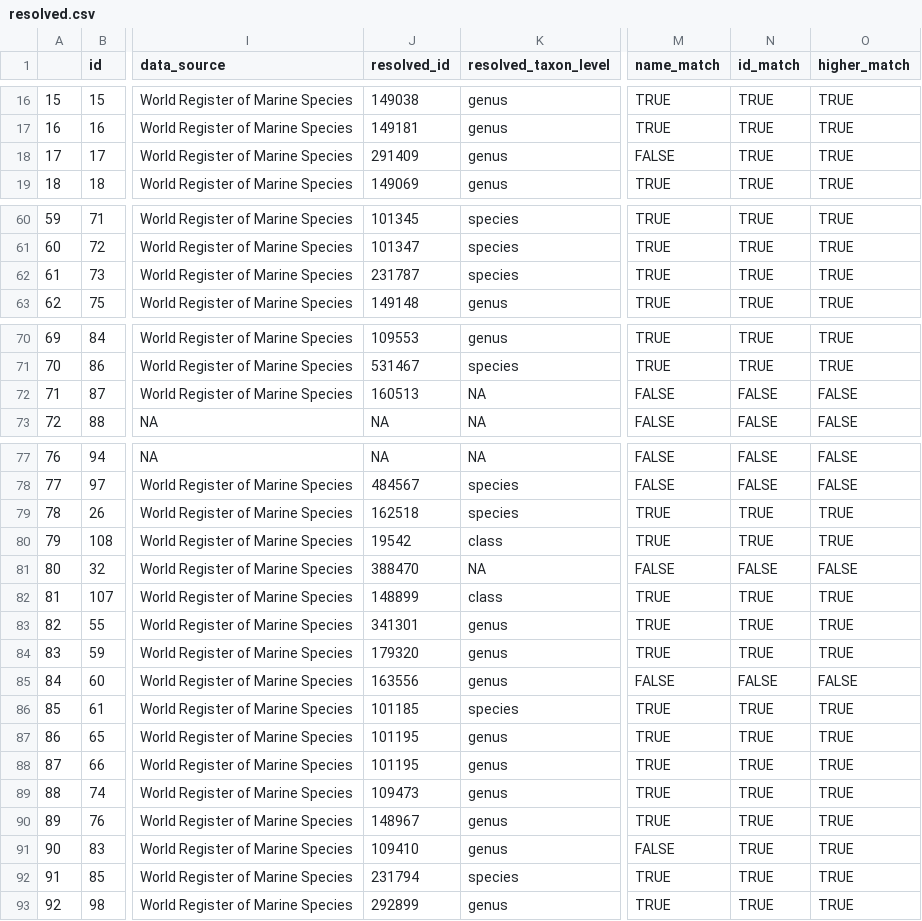
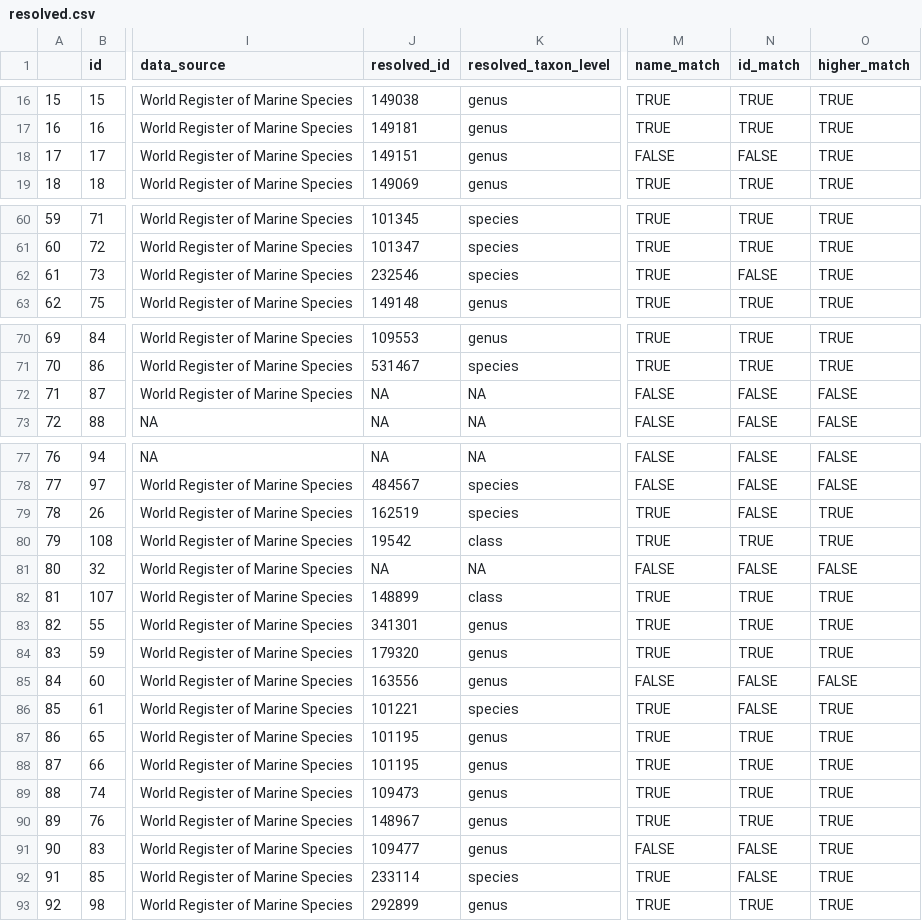
Before and after one commit to klqi/EDI-NES-LTER-2019, a CSV file: namespace_validation/resolved.csv, drawn as a sheet; only a part is shown, gaps mark what is left out; the diff covers the shown part only; the diff names each change by its address in the sheet, - before the commit and + after, or states it on an @@ line.

Commit message:
Fixed small bug with resolved_id column

```diff
--- a/namespace_validation/resolved.csv
+++ b/namespace_validation/resolved.csv
-J18 (resolved_id): 291409
+J18 (resolved_id): 149151
-N18 (id_match): TRUE
+N18 (id_match): FALSE
-J62 (resolved_id): 231787
+J62 (resolved_id): 232546
-N62 (id_match): TRUE
+N62 (id_match): FALSE
-J72 (resolved_id): 160513
+J72 (resolved_id): NA
-J79 (resolved_id): 162518
+J79 (resolved_id): 162519
-N79 (id_match): TRUE
+N79 (id_match): FALSE
-J81 (resolved_id): 388470
+J81 (resolved_id): NA
-J86 (resolved_id): 101185
+J86 (resolved_id): 101221
-N86 (id_match): TRUE
+N86 (id_match): FALSE
-J91 (resolved_id): 109410
+J91 (resolved_id): 109477
-N91:N92 (id_match): TRUE
+N91:N92 (id_match): FALSE
-J92 (resolved_id): 231794
+J92 (resolved_id): 233114
```
Also changed, not shown: 20 edited cells elsewhere in this file, 3 other files.
